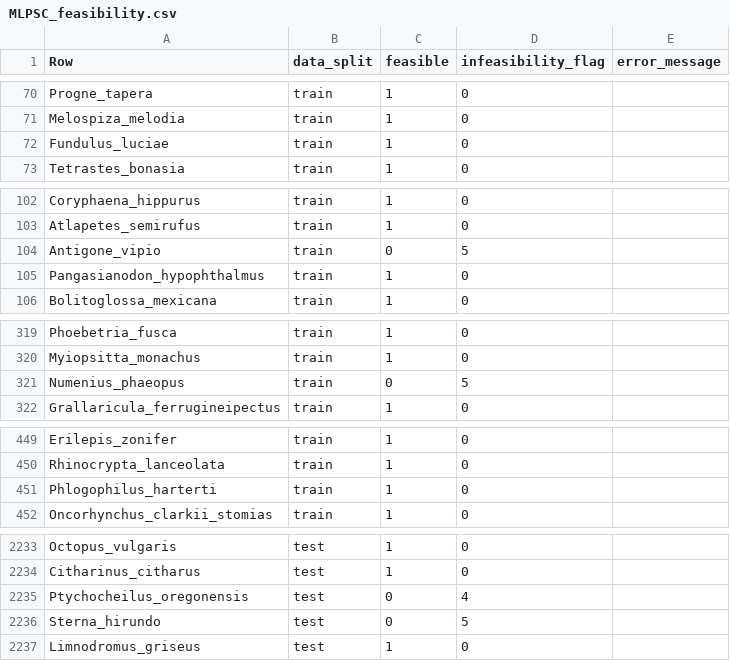
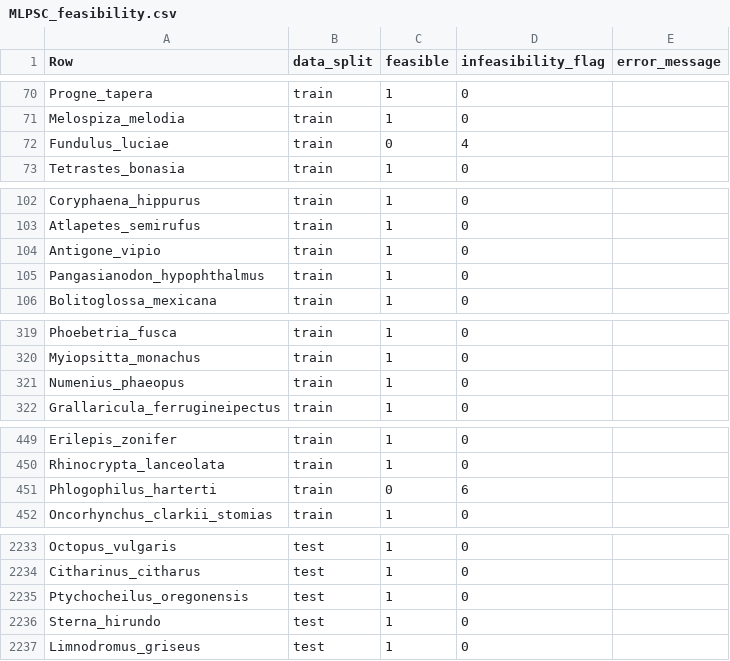
Before and after one commit to diogo-f-oliveira/DEB_ML_Init, a CSV file: results/feasibility/MLPSC_feasibility.csv, drawn as a sheet; only a part is shown, gaps mark what is left out; the diff covers the shown part only.

```diff
--- a/results/feasibility/MLPSC_feasibility.csv
+++ b/results/feasibility/MLPSC_feasibility.csv
@@ -71,3 +71,3 @@ Progne_tapera,train,1,0,
 Melospiza_melodia,train,1,0,
-Fundulus_luciae,train,1,0,
+Fundulus_luciae,train,0,4,
 Tetrastes_bonasia,train,1,0,
@@ -103,3 +103,3 @@ Coryphaena_hippurus,train,1,0,
 Atlapetes_semirufus,train,1,0,
-Antigone_vipio,train,0,5,
+Antigone_vipio,train,1,0,
 Pangasianodon_hypophthalmus,train,1,0,
@@ -320,3 +320,3 @@ Phoebetria_fusca,train,1,0,
 Myiopsitta_monachus,train,1,0,
-Numenius_phaeopus,train,0,5,
+Numenius_phaeopus,train,1,0,
 Grallaricula_ferrugineipectus,train,1,0,
@@ -450,3 +450,3 @@ Erilepis_zonifer,train,1,0,
 Rhinocrypta_lanceolata,train,1,0,
-Phlogophilus_harterti,train,1,0,
+Phlogophilus_harterti,train,0,6,
 Oncorhynchus_clarkii_stomias,train,1,0,
@@ -2234,4 +2234,4 @@ Octopus_vulgaris,test,1,0,
 Citharinus_citharus,test,1,0,
-Ptychocheilus_oregonensis,test,0,4,
-Sterna_hirundo,test,0,5,
+Ptychocheilus_oregonensis,test,1,0,
+Sterna_hirundo,test,1,0,
 Limnodromus_griseus,test,1,0,
```
Also changed, not shown: 44 edited cells elsewhere in this file, results/feasibility/BijectionMethod_feasibility.csv, results/feasibility/MLP_feasibility.csv, 3 other files.
